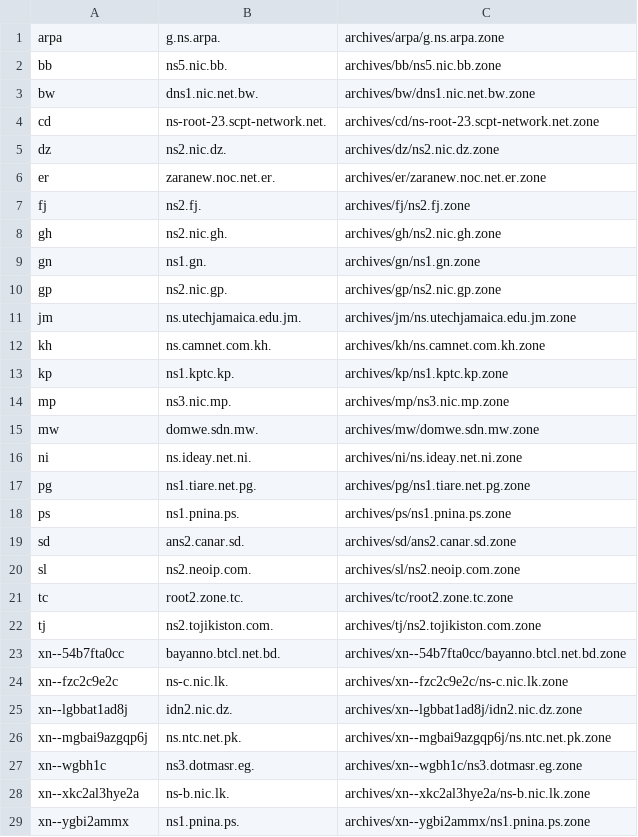
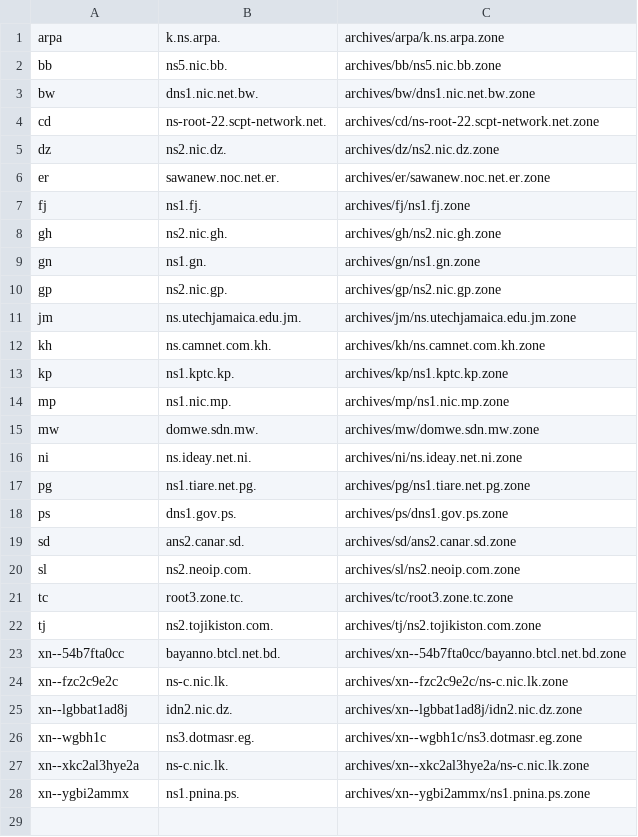
Before and after one commit to flotwig/TLDR-2, a TSV file: transferable_zones.tsv, drawn as a sheet.

```diff
--- a/transferable_zones.tsv
+++ b/transferable_zones.tsv
@@ -1,8 +1,8 @@
-arpa	g.ns.arpa.	archives/arpa/g.ns.arpa.zone
+arpa	k.ns.arpa.	archives/arpa/k.ns.arpa.zone
 bb	ns5.nic.bb.	archives/bb/ns5.nic.bb.zone
 bw	dns1.nic.net.bw.	archives/bw/dns1.nic.net.bw.zone
-cd	ns-root-23.scpt-network.net.	archives/cd/ns-root-23.scpt-network.net.zone
+cd	ns-root-22.scpt-network.net.	archives/cd/ns-root-22.scpt-network.net.zone
 dz	ns2.nic.dz.	archives/dz/ns2.nic.dz.zone
-er	zaranew.noc.net.er.	archives/er/zaranew.noc.net.er.zone
-fj	ns2.fj.	archives/fj/ns2.fj.zone
+er	sawanew.noc.net.er.	archives/er/sawanew.noc.net.er.zone
+fj	ns1.fj.	archives/fj/ns1.fj.zone
 gh	ns2.nic.gh.	archives/gh/ns2.nic.gh.zone
@@ -13,3 +13,3 @@ kh	ns.camnet.com.kh.	archives/kh/ns.camnet.com.kh.zone
 kp	ns1.kptc.kp.	archives/kp/ns1.kptc.kp.zone
-mp	ns3.nic.mp.	archives/mp/ns3.nic.mp.zone
+mp	ns1.nic.mp.	archives/mp/ns1.nic.mp.zone
 mw	domwe.sdn.mw.	archives/mw/domwe.sdn.mw.zone
@@ -17,6 +17,6 @@ ni	ns.ideay.net.ni.	archives/ni/ns.ideay.net.ni.zone
 pg	ns1.tiare.net.pg.	archives/pg/ns1.tiare.net.pg.zone
-ps	ns1.pnina.ps.	archives/ps/ns1.pnina.ps.zone
+ps	dns1.gov.ps.	archives/ps/dns1.gov.ps.zone
 sd	ans2.canar.sd.	archives/sd/ans2.canar.sd.zone
 sl	ns2.neoip.com.	archives/sl/ns2.neoip.com.zone
-tc	root2.zone.tc.	archives/tc/root2.zone.tc.zone
+tc	root3.zone.tc.	archives/tc/root3.zone.tc.zone
 tj	ns2.tojikiston.com.	archives/tj/ns2.tojikiston.com.zone
@@ -25,5 +25,4 @@ xn--fzc2c9e2c	ns-c.nic.lk.	archives/xn--fzc2c9e2c/ns-c.nic.lk.zone
 xn--lgbbat1ad8j	idn2.nic.dz.	archives/xn--lgbbat1ad8j/idn2.nic.dz.zone
-xn--mgbai9azgqp6j	ns.ntc.net.pk.	archives/xn--mgbai9azgqp6j/ns.ntc.net.pk.zone
 xn--wgbh1c	ns3.dotmasr.eg.	archives/xn--wgbh1c/ns3.dotmasr.eg.zone
-xn--xkc2al3hye2a	ns-b.nic.lk.	archives/xn--xkc2al3hye2a/ns-b.nic.lk.zone
+xn--xkc2al3hye2a	ns-c.nic.lk.	archives/xn--xkc2al3hye2a/ns-c.nic.lk.zone
 xn--ygbi2ammx	ns1.pnina.ps.	archives/xn--ygbi2ammx/ns1.pnina.ps.zone
```
Also changed, not shown: 17 other files.
